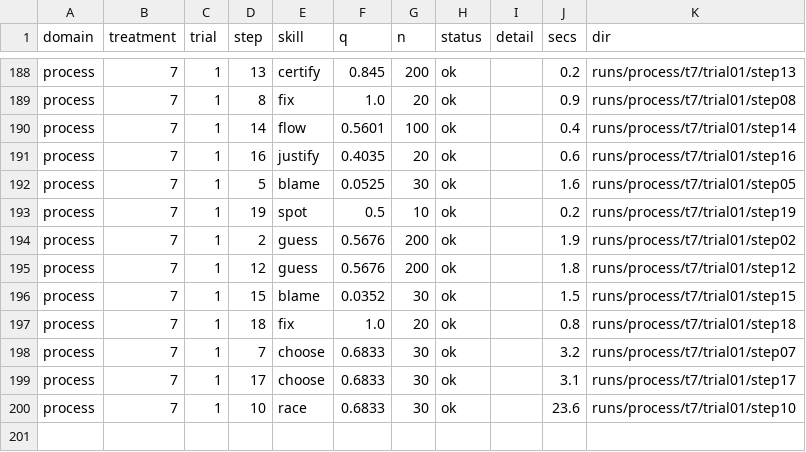
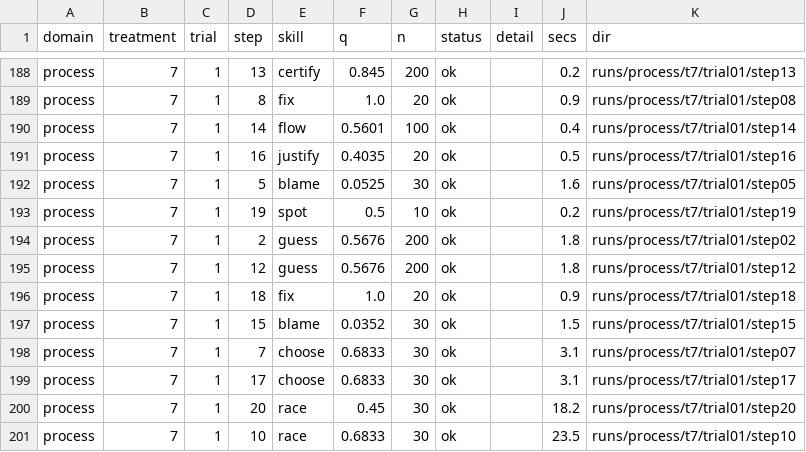
Before and after one commit to pendi1901/SEAI-grpoj, a CSV file: results/scores.csv, drawn as a sheet; only a part is shown, gaps mark what is left out.

```diff
--- a/results/scores.csv
+++ b/results/scores.csv
@@ -190,11 +190,12 @@ process,7,1,8,fix,1.0,20,ok,,0.9,runs/process/t7/trial01/step08
 process,7,1,14,flow,0.5601,100,ok,,0.4,runs/process/t7/trial01/step14
-process,7,1,16,justify,0.4035,20,ok,,0.6,runs/process/t7/trial01/step16
+process,7,1,16,justify,0.4035,20,ok,,0.5,runs/process/t7/trial01/step16
 process,7,1,5,blame,0.0525,30,ok,,1.6,runs/process/t7/trial01/step05
 process,7,1,19,spot,0.5,10,ok,,0.2,runs/process/t7/trial01/step19
-process,7,1,2,guess,0.5676,200,ok,,1.9,runs/process/t7/trial01/step02
+process,7,1,2,guess,0.5676,200,ok,,1.8,runs/process/t7/trial01/step02
 process,7,1,12,guess,0.5676,200,ok,,1.8,runs/process/t7/trial01/step12
+process,7,1,18,fix,1.0,20,ok,,0.9,runs/process/t7/trial01/step18
 process,7,1,15,blame,0.0352,30,ok,,1.5,runs/process/t7/trial01/step15
-process,7,1,18,fix,1.0,20,ok,,0.8,runs/process/t7/trial01/step18
-process,7,1,7,choose,0.6833,30,ok,,3.2,runs/process/t7/trial01/step07
+process,7,1,7,choose,0.6833,30,ok,,3.1,runs/process/t7/trial01/step07
 process,7,1,17,choose,0.6833,30,ok,,3.1,runs/process/t7/trial01/step17
-process,7,1,10,race,0.6833,30,ok,,23.6,runs/process/t7/trial01/step10
+process,7,1,20,race,0.45,30,ok,,18.2,runs/process/t7/trial01/step20
+process,7,1,10,race,0.6833,30,ok,,23.5,runs/process/t7/trial01/step10
```
Also changed, not shown: results/calls.csv, t7/minutes.csv, 54 other files.
